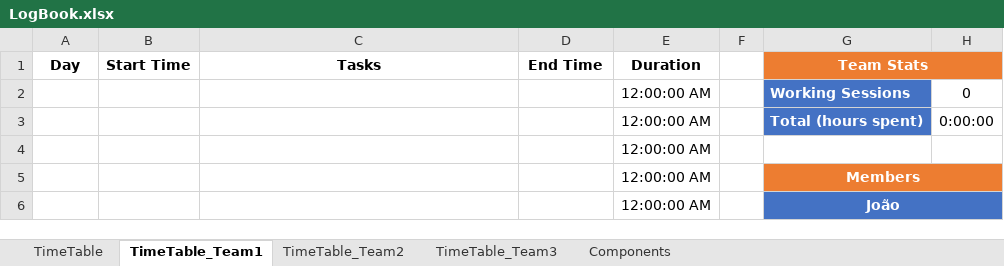
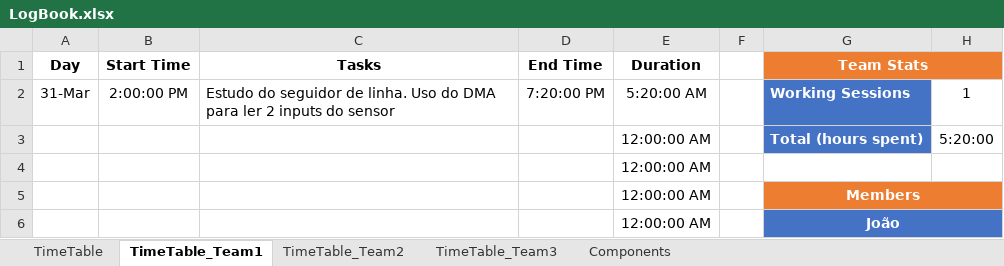
Before and after one commit to LPI-2020/DWR-19, an Excel workbook: 02Others/LogBook.xlsx, sheet TimeTable_Team1, drawn as a sheet; only a part is shown; values as stored, in another font and other column widths than the file's, no borders; conditional formats and table styles not drawn; removed rows and columns are numbered as before the commit, all else as after; the diff names each change by its address in the sheet, - before the commit and + after, or states it on an @@ line.

Commit message:
Joao/Duarte update logbook -> day 31/03

```diff
--- a/02Others/LogBook.xlsx (sheet TimeTable_Team1)
+++ b/02Others/LogBook.xlsx (sheet TimeTable_Team1)
-row 2:  |  |  |  | 12:00:00 AM |  | Working Sessions | 0
+row 2: 31-Mar | 2:00:00 PM | Estudo do seguidor de linha. Uso do DMA para ler 2 inputs do sensor | 7:20:00 PM | 5:20:00 AM |  | Working Sessions | 1
-H3: 0:00:00
+H3: 5:20:00
```
Also changed, not shown: sheet TimeTable.
